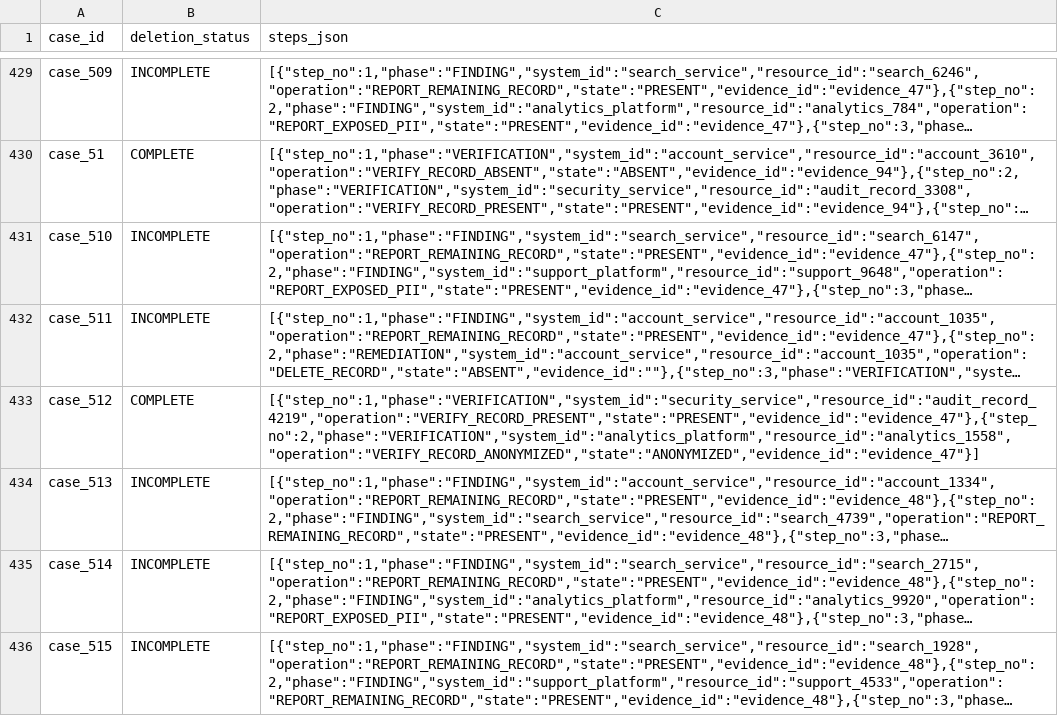
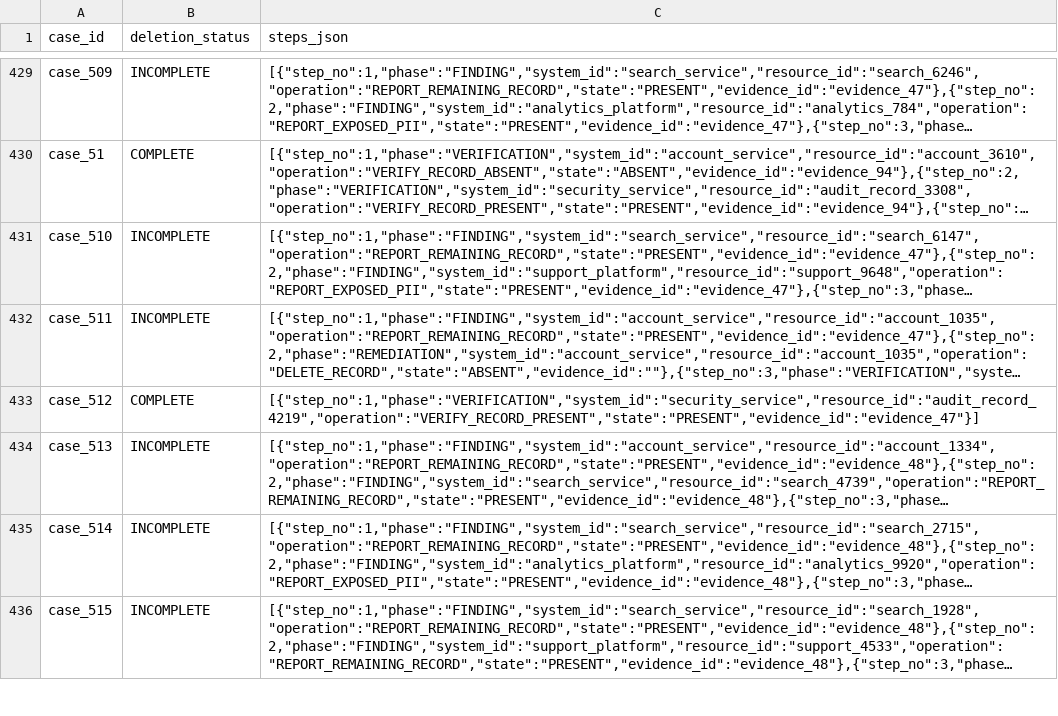
Before and after one commit to VishaalPillay/Orchestrate-26, a CSV file: output.csv, drawn as a sheet; only a part is shown, gaps mark what is left out; long unchanged cells end in …; the diff covers the shown part only; the diff names each change by its address in the sheet, - before the commit and + after, or states it on an @@ line.

```diff
--- a/output.csv
+++ b/output.csv
-C433 (steps_json): [{"step_no":1,"phase":"VERIFICATION","system_id":"security_service","resource_id":"audit_record_4219","operation":"VERIFY_RECORD_PRESENT","state":"PRESENT","evidence_id":"evidence_47"},{"step_no":2,"phase":"VERIFICATION","system_id":"analytics_platform","resource_id":"analytics_1558","operation":"VERIFY_RECORD_ANONYMIZED","state":"ANONYMIZED","evidence_id":"evidence_47"}]
+C433 (steps_json): [{"step_no":1,"phase":"VERIFICATION","system_id":"security_service","resource_id":"audit_record_4219","operation":"VERIFY_RECORD_PRESENT","state":"PRESENT","evidence_id":"evidence_47"}]
```
Also changed, not shown: 13 edited cells elsewhere in this file, 2 other files.
